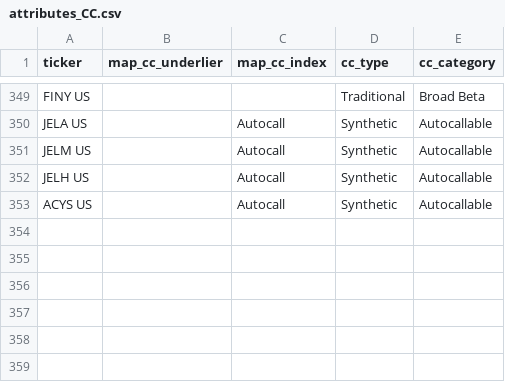
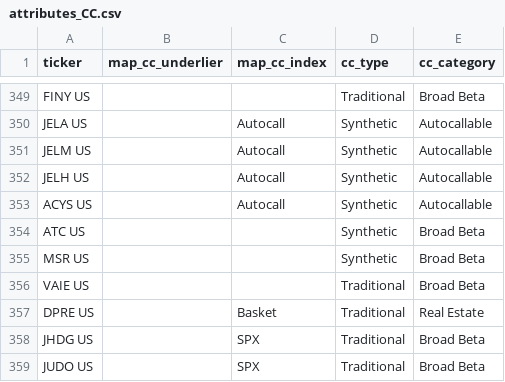
Before and after one commit to the-atlas-protocol/rexfinhub, a CSV file: config/rules/attributes_CC.csv, drawn as a sheet; only a part is shown, gaps mark what is left out; the diff names each change by its address in the sheet, - before the commit and + after, or states it on an @@ line.

```diff
--- a/config/rules/attributes_CC.csv
+++ b/config/rules/attributes_CC.csv
+row 354: ATC US |  |  | Synthetic | Broad Beta
+row 355: MSR US |  |  | Synthetic | Broad Beta
+row 356: VAIE US |  |  | Traditional | Broad Beta
+row 357: DPRE US |  | Basket | Traditional | Real Estate
+row 358: JHDG US |  | SPX | Traditional | Broad Beta
+row 359: JUDO US |  | SPX | Traditional | Broad Beta
```
Also changed, not shown: config/rules/attributes_Defined.csv, config/rules/attributes_LI.csv, 6 other files.
